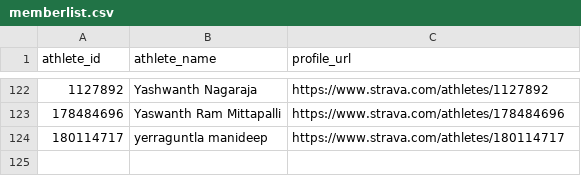
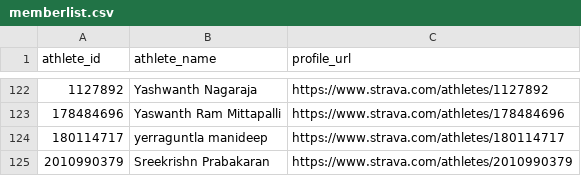
Before and after one commit to Lupilgaming/Strava2026, a CSV file: YEAR2026/memberlist.csv, drawn as a sheet; only a part is shown, gaps mark what is left out.

```diff
--- a/YEAR2026/memberlist.csv
+++ b/YEAR2026/memberlist.csv
@@ -124 +124,2 @@ athlete_id,athlete_name,profile_url
 180114717,yerraguntla manideep,https://www.strava.com/athletes/180114717
+2010990379,Sreekrishn Prabakaran,https://www.strava.com/athletes/2010990379
```
Also changed, not shown: YEAR2026/activities.csv, activities.csv, 30 other files.
